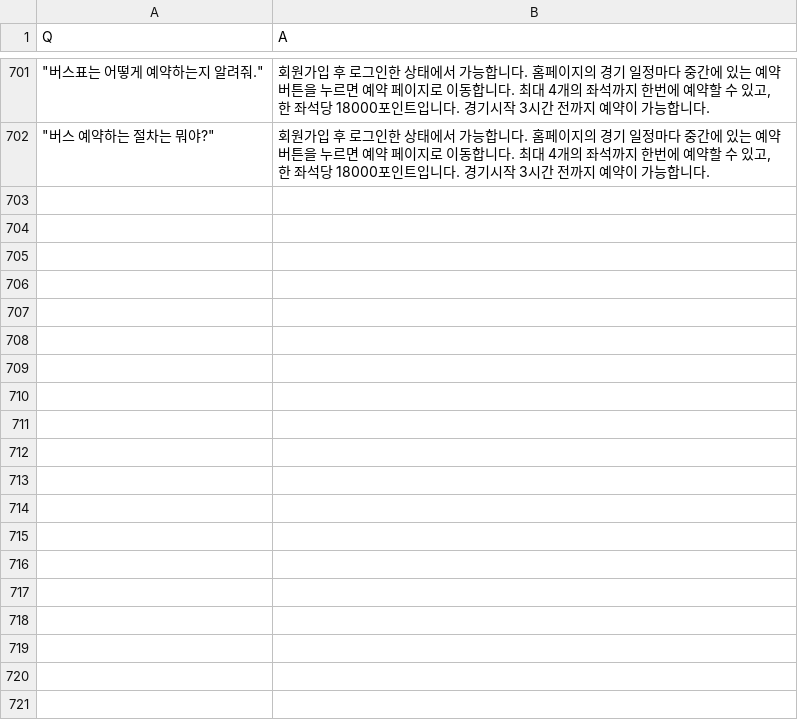
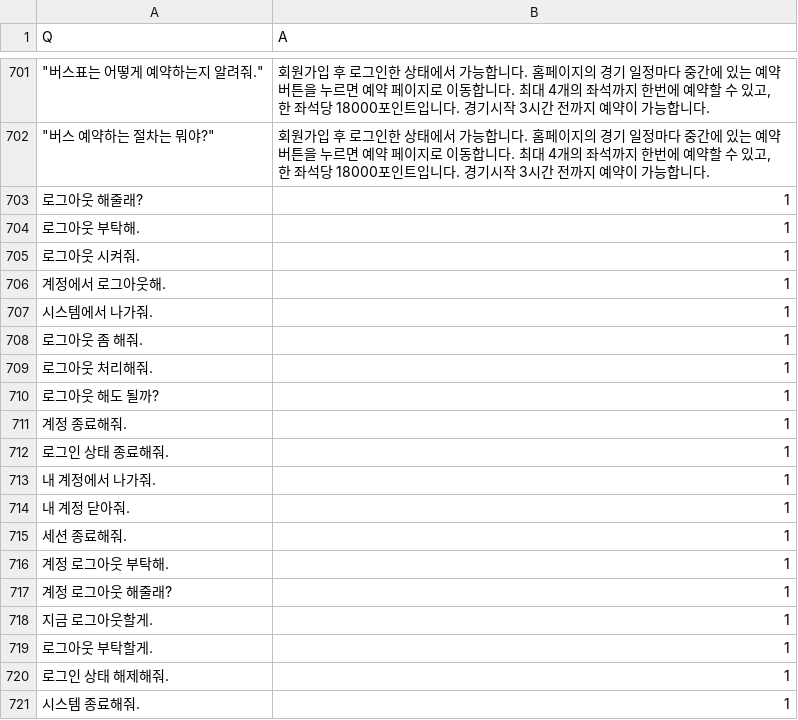
Before and after one commit to syeon8344/betnet_python, a CSV file: src/service/챗봇데이터.csv, drawn as a sheet; only a part is shown, gaps mark what is left out; the diff covers the shown part only; the diff names each change by its address in the sheet, - before the commit and + after, or states it on an @@ line.

```diff
--- a/src/service/챗봇데이터.csv
+++ b/src/service/챗봇데이터.csv
+row 703: 로그아웃 해줄래? | 1
+row 704: 로그아웃 부탁해. | 1
+row 705: 로그아웃 시켜줘. | 1
+row 706: 계정에서 로그아웃해. | 1
+row 707: 시스템에서 나가줘. | 1
+row 708: 로그아웃 좀 해줘. | 1
+row 709: 로그아웃 처리해줘. | 1
+row 710: 로그아웃 해도 될까? | 1
+row 711: 계정 종료해줘. | 1
+row 712: 로그인 상태 종료해줘. | 1
+row 713: 내 계정에서 나가줘. | 1
+row 714: 내 계정 닫아줘. | 1
+row 715: 세션 종료해줘. | 1
+row 716: 계정 로그아웃 부탁해. | 1
+row 717: 계정 로그아웃 해줄래? | 1
+row 718: 지금 로그아웃할게. | 1
+row 719: 로그아웃 부탁할게. | 1
+row 720: 로그인 상태 해제해줘. | 1
+row 721: 시스템 종료해줘. | 1
```
Also changed, not shown: 81 added rows elsewhere in this file, 3 other files.
